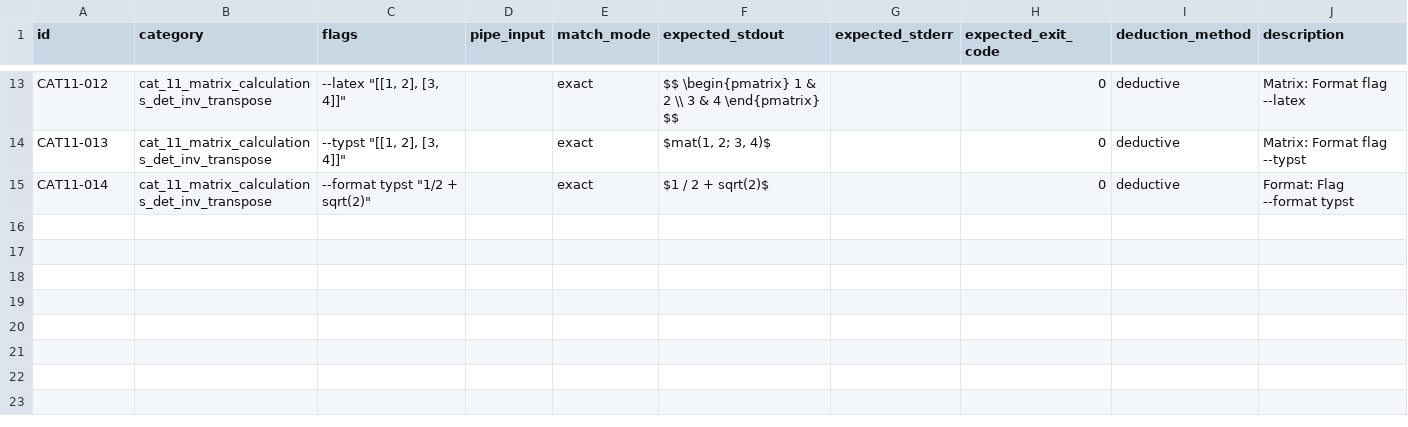
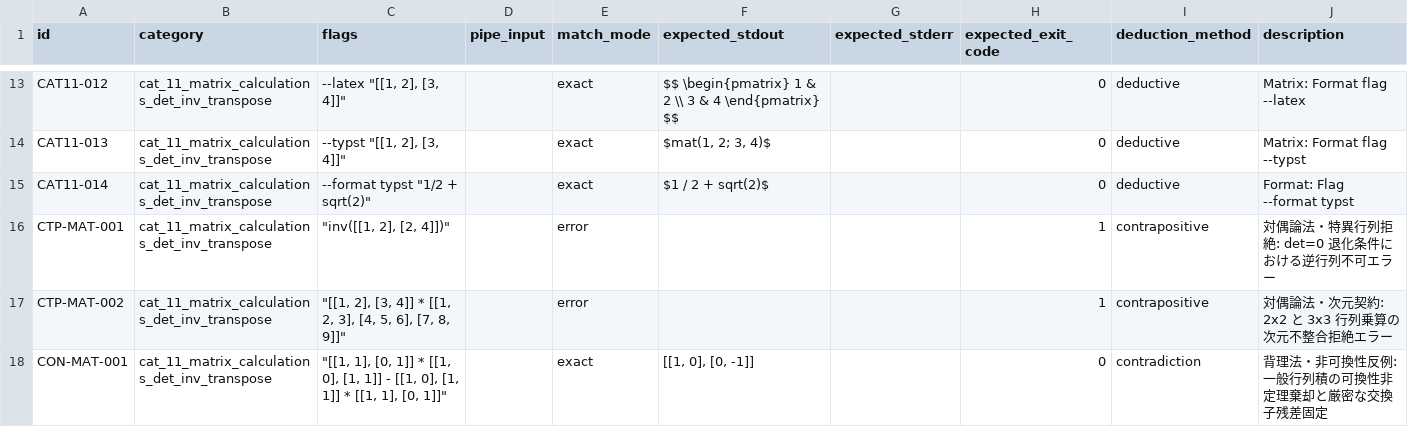
Before and after one commit to DovahkiinYuzuko/i-hate-decimal-calc, a CSV file: tools/e2e/test-cases/04_linear_algebra/11_cat_11_matrix_calculations_det_inv_transpose.csv, drawn as a sheet; only a part is shown, gaps mark what is left out.

```diff
--- a/tools/e2e/test-cases/04_linear_algebra/11_cat_11_matrix_calculations_det_inv_transpose.csv
+++ b/tools/e2e/test-cases/04_linear_algebra/11_cat_11_matrix_calculations_det_inv_transpose.csv
@@ -15 +15,4 @@ CAT11-013,cat_11_matrix_calculations_det_inv_transpose,"--typst ""[[1, 2], [3, 4
 CAT11-014,cat_11_matrix_calculations_det_inv_transpose,"--format typst ""1/2 + sqrt(2)""",,exact,$1 / 2 + sqrt(2)$,,0,deductive,Format: Flag --format typst
+CTP-MAT-001,cat_11_matrix_calculations_det_inv_transpose,"""inv([[1, 2], [2, 4]])""",,error,,,1,contrapositive,対偶論法・特異行列拒絶: det=0 退化条件における逆行列不可エラー
+CTP-MAT-002,cat_11_matrix_calculations_det_inv_transpose,"""[[1, 2], [3, 4]] * [[1, 2, 3], [4, 5, 6], [7, 8, 9]]""",,error,,,1,contrapositive,対偶論法・次元契約: 2x2 と 3x3 行列乗算の次元不整合拒絶エラー
+CON-MAT-001,cat_11_matrix_calculations_det_inv_transpose,"""[[1, 1], [0, 1]] * [[1, 0], [1, 1]] - [[1, 0], [1, 1]] * [[1, 1], [0, 1]]""",,exact,"[[1, 0], [0, -1]]",,0,contradiction,背理法・非可換性反例: 一般行列積の可換性非定理棄却と厳密な交換子残差固定
```
Also changed, not shown: tools/e2e/test-cases/02_radicals_complex/04_cat_04_complex_numbers_trig_and_logarithms.csv, tools/e2e/test-cases/03_algebra_calculus/10_cat_10_cas_expand_diff_solve.csv, 1 other file.
